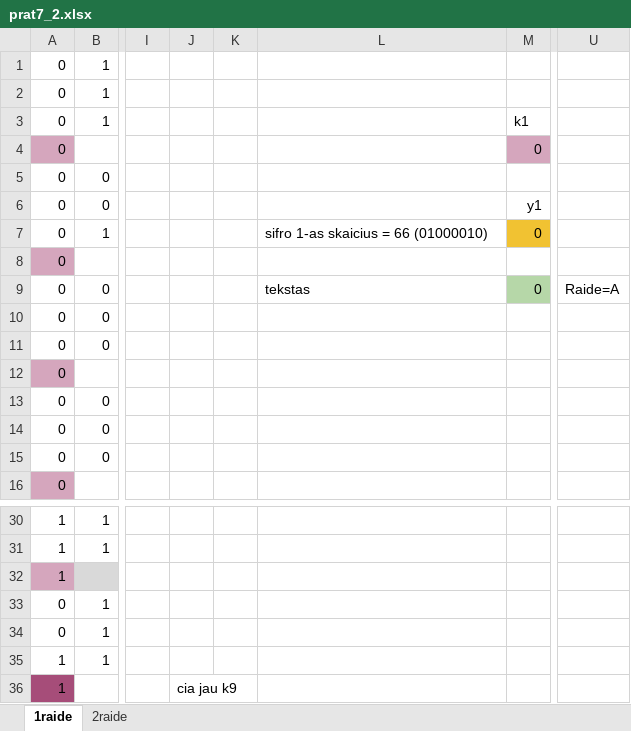
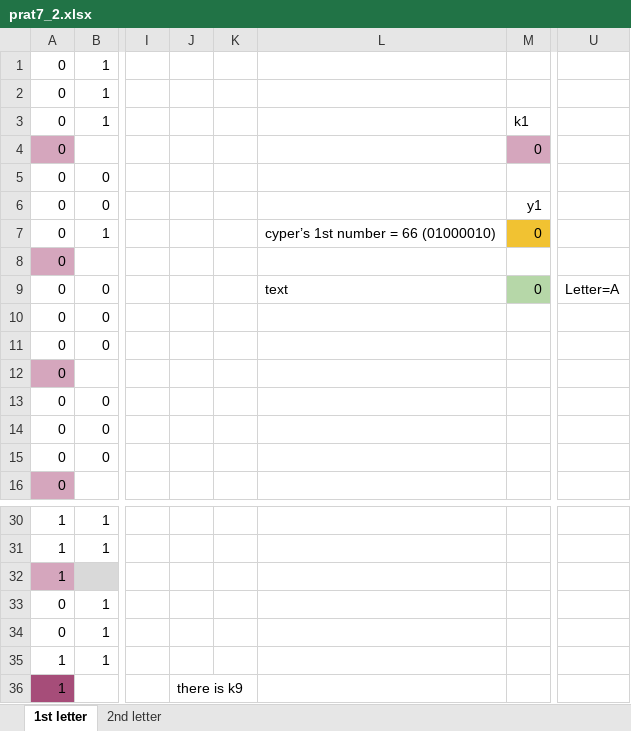
Before and after one commit to 00riddle00/BSc3-Cryptography, an Excel workbook: prat7_2.xlsx, sheet 1st letter, drawn as a sheet; only a part is shown, gaps mark what is left out; values as stored, in another font and other column widths than the file's, no borders; charts and pictures and conditional formats not drawn; the diff names each change by its address in the sheet, - before the commit and + after, or states it on an @@ line.

```diff
--- a/prat7_2.xlsx (sheet 1st letter)
+++ b/prat7_2.xlsx (sheet 1st letter)
-sheet tab: 1raide
+sheet tab: 1st letter
-sheet tab: 2raide
+sheet tab: 2nd letter
-L7: sifro 1-as skaicius = 66 (01000010)
+L7: cyper’s 1st number = 66 (01000010)
-L9: tekstas
+L9: text
-U9: Raide=A
+U9: Letter=A
-J36: cia jau k9
+J36: there is k9
```
Also changed, not shown: sheet 2nd letter, charts or pictures, 1 other file.
